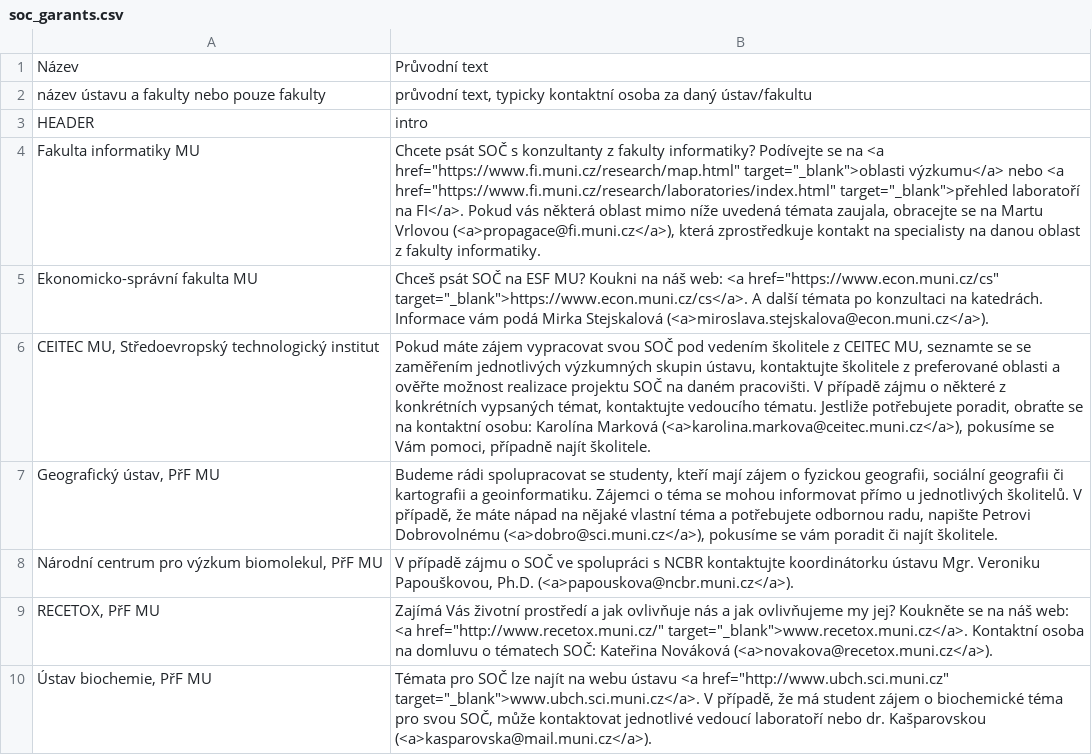
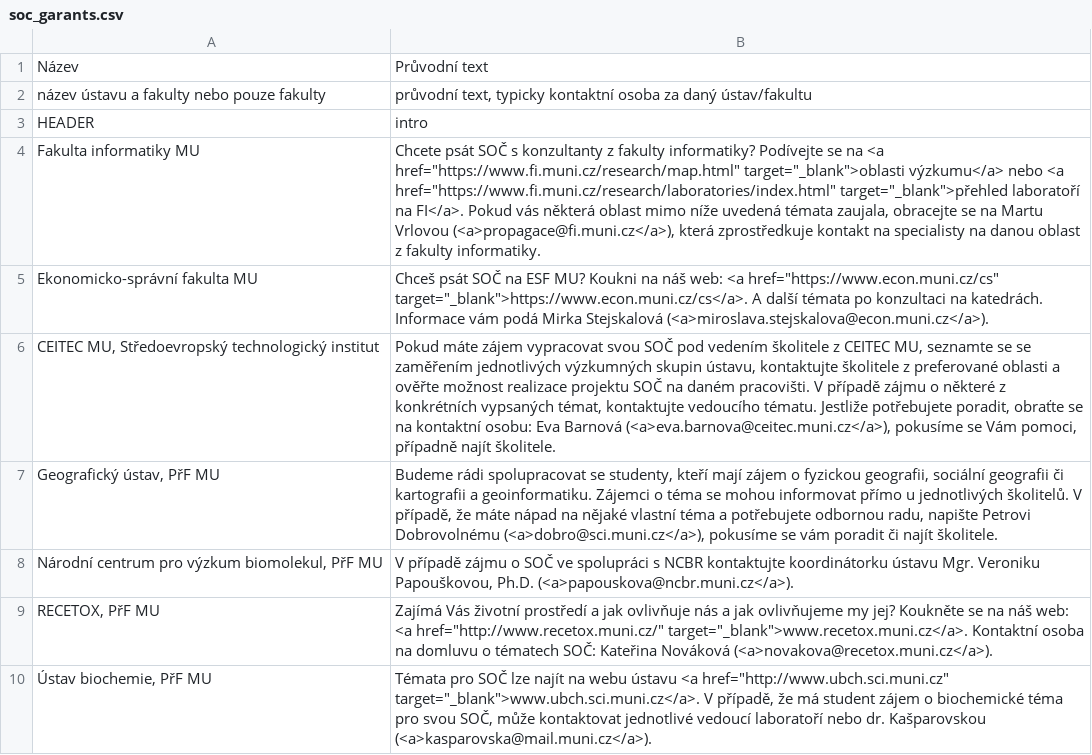
Before and after one commit to zverinec/prostredoskolaky-web, a CSV file: soc_garants.csv, drawn as a sheet; only a part is shown.

Commit message:
Update CEITEC contact.

```diff
--- a/soc_garants.csv
+++ b/soc_garants.csv
@@ -5,3 +5,3 @@ Fakulta informatiky MU,"Chcete psát SOČ s konzultanty z fakulty informatiky? P
 Ekonomicko-správní fakulta MU,"Chceš psát SOČ na ESF MU? Koukni na náš web: <a href=""https://www.econ.muni.cz/cs"" target=""_blank"">https://www.econ.muni.cz/cs</a>. A další témata po konzultaci na katedrách. Informace vám podá Mirka Stejskalová (<a>miroslava.stejskalova@econ.muni.cz</a>)."
-"CEITEC MU, Středoevropský technologický institut","Pokud máte zájem vypracovat svou SOČ pod vedením školitele z CEITEC MU, seznamte se se zaměřením jednotlivých výzkumných skupin ústavu, kontaktujte školitele z preferované oblasti a ověřte možnost realizace projektu SOČ na daném pracovišti. V případě zájmu o některé z konkrétních vypsaných témat, kontaktujte vedoucího tématu. Jestliže potřebujete poradit, obraťte se na kontaktní osobu: Karolína Marková (<a>karolina.markova@ceitec.muni.cz</a>), pokusíme se Vám pomoci, případně najít školitele."
+"CEITEC MU, Středoevropský technologický institut","Pokud máte zájem vypracovat svou SOČ pod vedením školitele z CEITEC MU, seznamte se se zaměřením jednotlivých výzkumných skupin ústavu, kontaktujte školitele z preferované oblasti a ověřte možnost realizace projektu SOČ na daném pracovišti. V případě zájmu o některé z konkrétních vypsaných témat, kontaktujte vedoucího tématu. Jestliže potřebujete poradit, obraťte se na kontaktní osobu: Eva Barnová (<a>eva.barnova@ceitec.muni.cz</a>), pokusíme se Vám pomoci, případně najít školitele."
 "Geografický ústav, PřF MU","Budeme rádi spolupracovat se studenty, kteří mají zájem o fyzickou geografii, sociální geografii či kartografii a geoinformatiku. Zájemci o téma se mohou informovat přímo u jednotlivých školitelů. V případě, že máte nápad na nějaké vlastní téma a potřebujete odbornou radu, napište Petrovi Dobrovolnému (<a>dobro@sci.muni.cz</a>), pokusíme se vám poradit či najít školitele."
```
